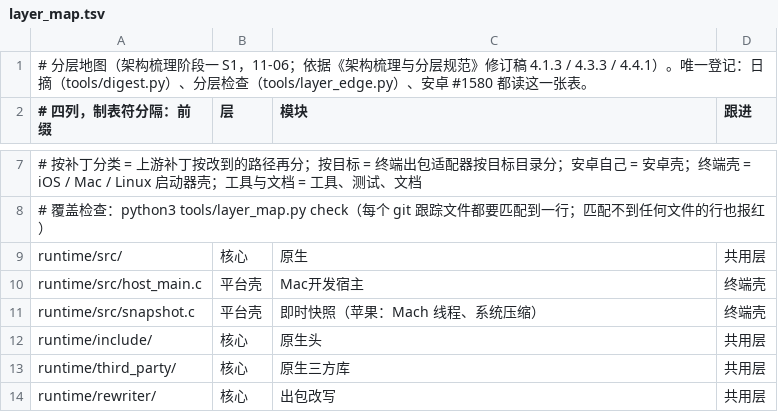
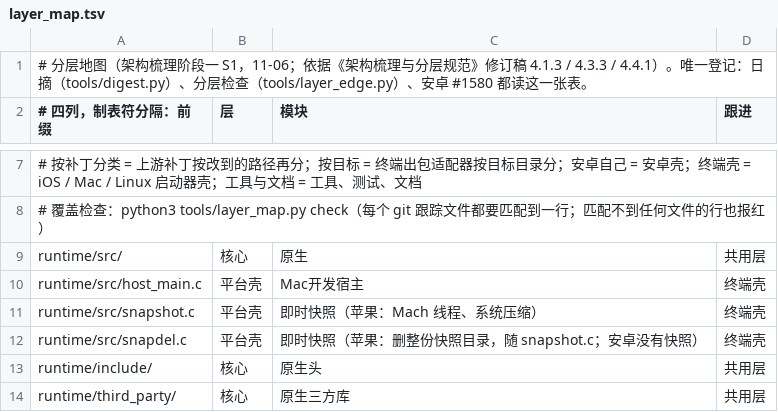
Before and after one commit to 642223522/S2Arm, a TSV file: tools/layer_map.tsv, drawn as a sheet; only a part is shown, gaps mark what is left out; the shorter side is filled out with more unchanged rows; the diff names each change by its address in the sheet, - before the commit and + after, or states it on an @@ line.

```diff
--- a/tools/layer_map.tsv
+++ b/tools/layer_map.tsv
+row 12: runtime/src/snapdel.c | 平台壳 | 即时快照（苹果：删整份快照目录，随 snapshot.c；安卓没有快照） | 终端壳
```
